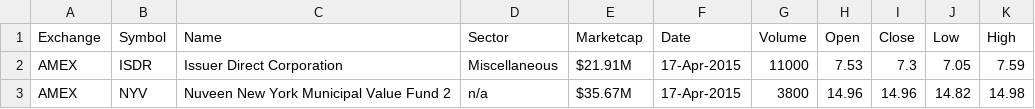
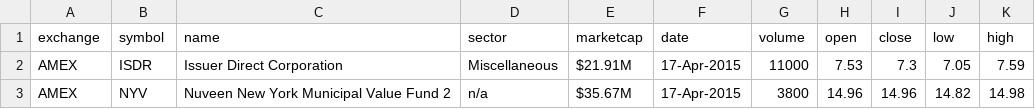
Before and after one commit to datastax-demos/cornerstone, a CSV file: tools/datastax/metagener/datastax/ticker/stock_seed_data.csv, drawn as a sheet; only a part is shown.

```diff
--- a/tools/datastax/metagener/datastax/ticker/stock_seed_data.csv
+++ b/tools/datastax/metagener/datastax/ticker/stock_seed_data.csv
@@ -1,2 +1,2 @@
-Exchange,Symbol,Name,Sector,Marketcap,Date,Volume,Open,Close,Low,High
+exchange,symbol,name,sector,marketcap,date,volume,open,close,low,high
 AMEX,ISDR,Issuer Direct Corporation,Miscellaneous,$21.91M,17-Apr-2015,11000,7.53,7.3,7.05,7.59
```
Also changed, not shown: 1 other file.
